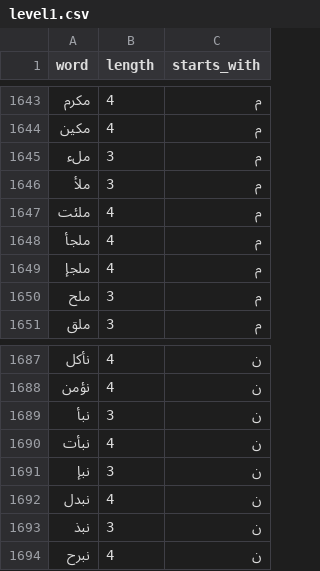
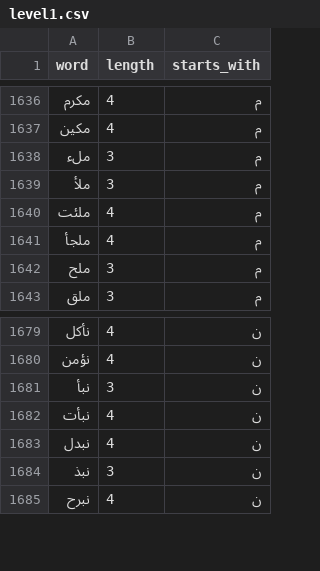
Before and after one commit to abdullahvhdl/static-cms, a CSV file: frontend/public/level1.csv, drawn as a sheet; only a part is shown, gaps mark what is left out; the diff covers the shown part only; the diff names each change by its address in the sheet, - before the commit and + after, or states it on an @@ line.

```diff
--- a/frontend/public/level1.csv
+++ b/frontend/public/level1.csv
-row 1649: ملجإ | 4 | م
-row 1691: نبإ | 3 | ن
```
Also changed, not shown: 13 removed rows elsewhere in this file, frontend/public/level2.csv, frontend/public/level4.csv, 8 other files.
